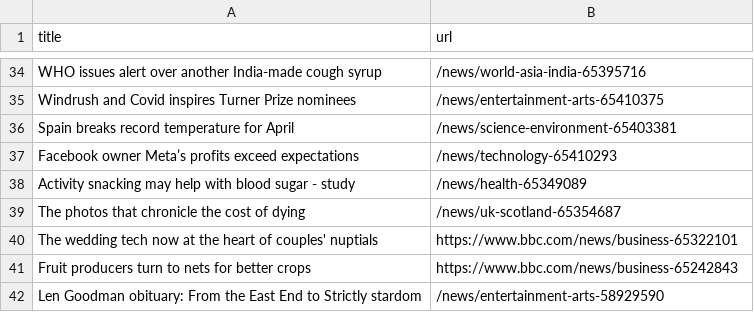
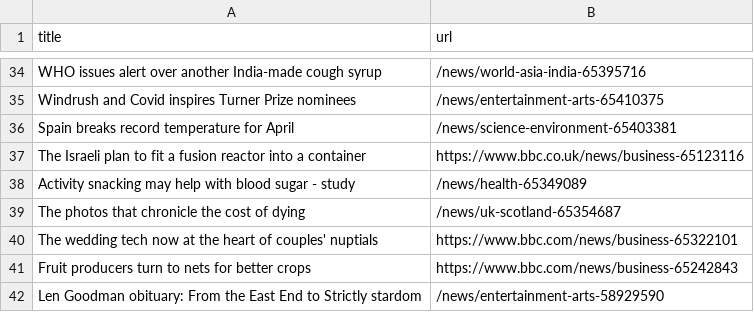
Before and after one commit to Danihisp/automatic-scraper-bbc-main, a CSV file: bbc.csv, drawn as a sheet; only a part is shown, gaps mark what is left out; removed rows and columns are numbered as before the commit, all else as after; the diff names each change by its address in the sheet, - before the commit and + after, or states it on an @@ line.

```diff
--- a/bbc.csv
+++ b/bbc.csv
-row 37: Facebook owner Meta’s profits exceed expectations | /news/technology-65410293
+row 37: The Israeli plan to fit a fusion reactor into a container | https://www.bbc.co.uk/news/business-65123116
```
